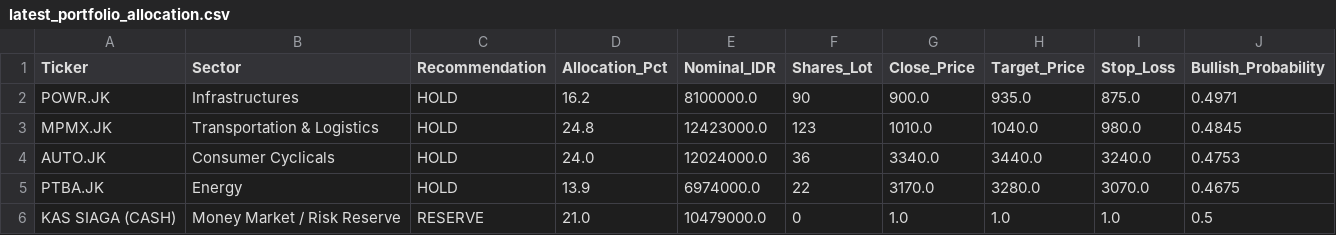
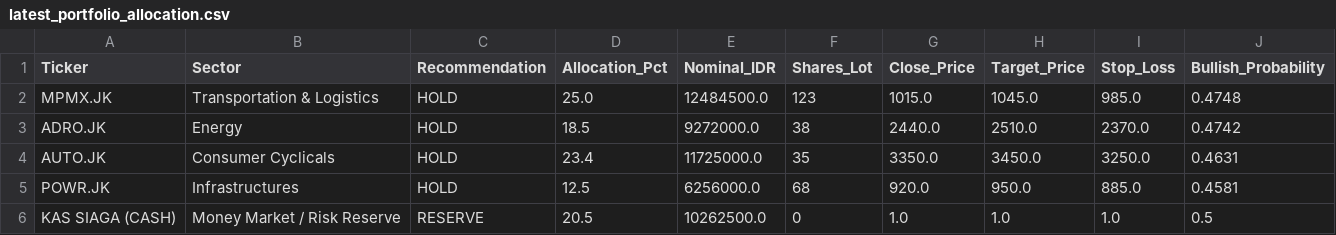
Before and after one commit to Ifan-Apres/stock-market-recommendation, a CSV file: data/processed/latest_portfolio_allocation.csv, drawn as a sheet.

```diff
--- a/data/processed/latest_portfolio_allocation.csv
+++ b/data/processed/latest_portfolio_allocation.csv
@@ -1,6 +1,6 @@
 Ticker,Sector,Recommendation,Allocation_Pct,Nominal_IDR,Shares_Lot,Close_Price,Target_Price,Stop_Loss,Bullish_Probability
-POWR.JK,Infrastructures,HOLD,16.2,8100000.0,90,900.0,935.0,875.0,0.4971
-MPMX.JK,Transportation & Logistics,HOLD,24.8,12423000.0,123,1010.0,1040.0,980.0,0.4845
-AUTO.JK,Consumer Cyclicals,HOLD,24.0,12024000.0,36,3340.0,3440.0,3240.0,0.4753
-PTBA.JK,Energy,HOLD,13.9,6974000.0,22,3170.0,3280.0,3070.0,0.4675
-KAS SIAGA (CASH),Money Market / Risk Reserve,RESERVE,21.0,10479000.0,0,1.0,1.0,1.0,0.5
+MPMX.JK,Transportation & Logistics,HOLD,25.0,12484500.0,123,1015.0,1045.0,985.0,0.4748
+ADRO.JK,Energy,HOLD,18.5,9272000.0,38,2440.0,2510.0,2370.0,0.4742
+AUTO.JK,Consumer Cyclicals,HOLD,23.4,11725000.0,35,3350.0,3450.0,3250.0,0.4631
+POWR.JK,Infrastructures,HOLD,12.5,6256000.0,68,920.0,950.0,885.0,0.4581
+KAS SIAGA (CASH),Money Market / Risk Reserve,RESERVE,20.5,10262500.0,0,1.0,1.0,1.0,0.5
```
Also changed, not shown: data/processed/latest_alpha_recommendations_dividend.csv, data/processed/latest_alpha_recommendations_favorites.csv, 9 other files.
